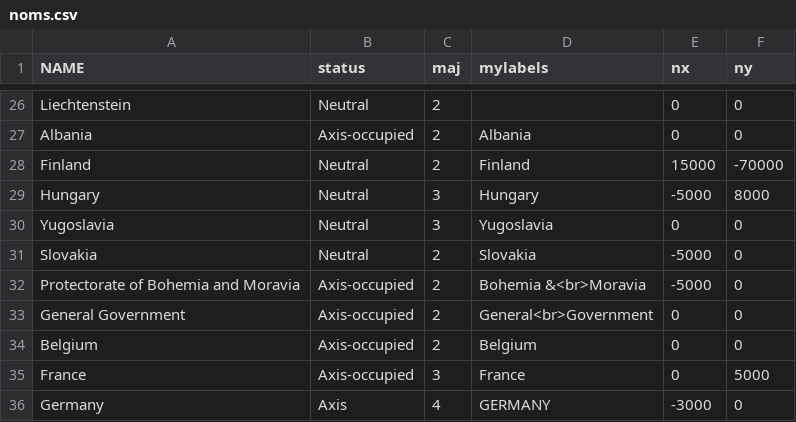
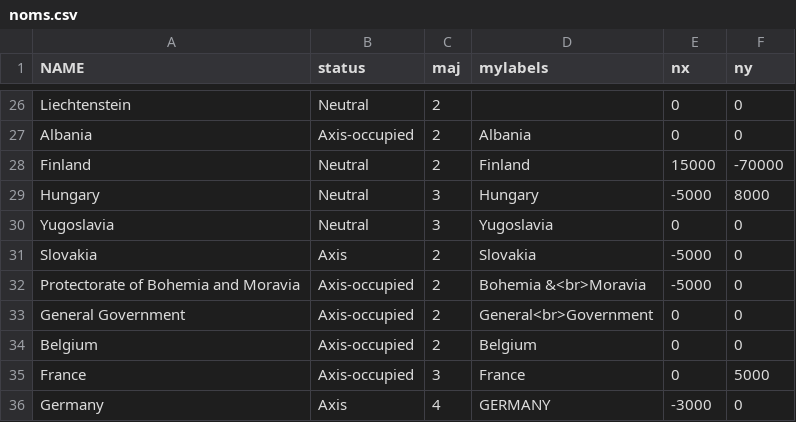
Before and after one commit to erauchway/ww2-maps, a CSV file: eurmap41/noms.csv, drawn as a sheet; only a part is shown, gaps mark what is left out.

Commit message:
Corrected status of Slovakia, thanks to @WendellAlbright

```diff
--- a/eurmap41/noms.csv
+++ b/eurmap41/noms.csv
@@ -30,3 +30,3 @@ Hungary,Neutral,3,Hungary,-5000,8000
 Yugoslavia,Neutral,3,Yugoslavia,0,0
-Slovakia,Neutral,2,Slovakia,-5000,0
+Slovakia,Axis,2,Slovakia,-5000,0
 Protectorate of Bohemia and Moravia,Axis-occupied,2,Bohemia &<br>Moravia,-5000,0
```
Also changed, not shown: 2 other files.
